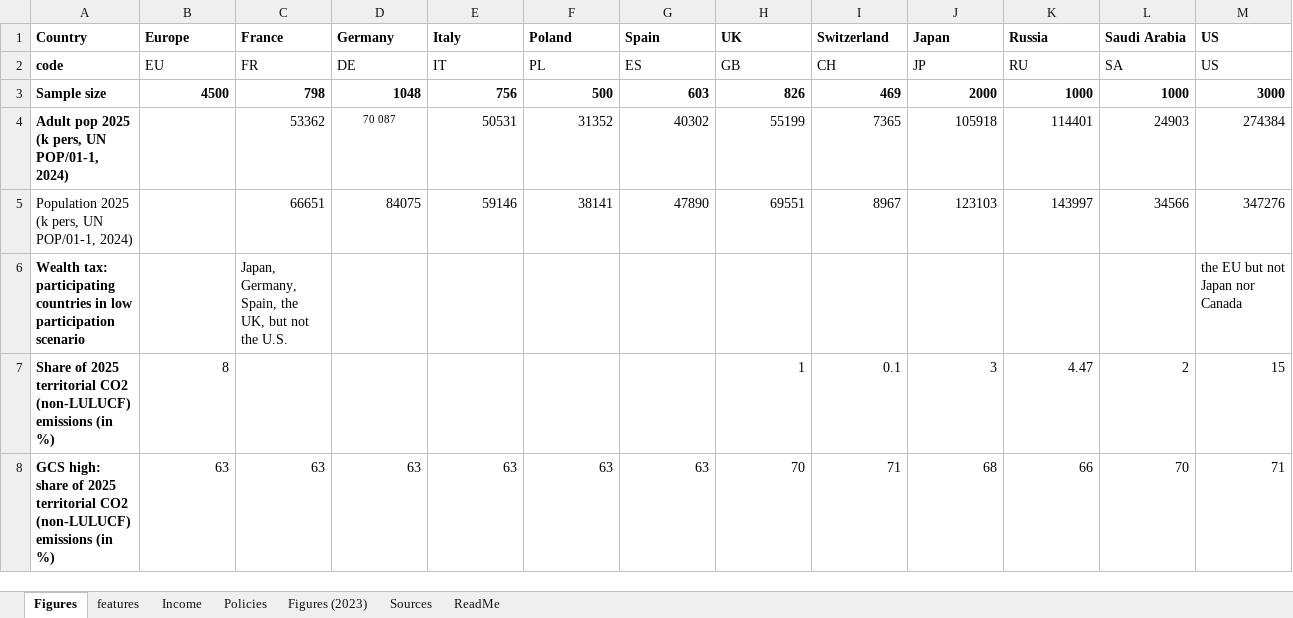
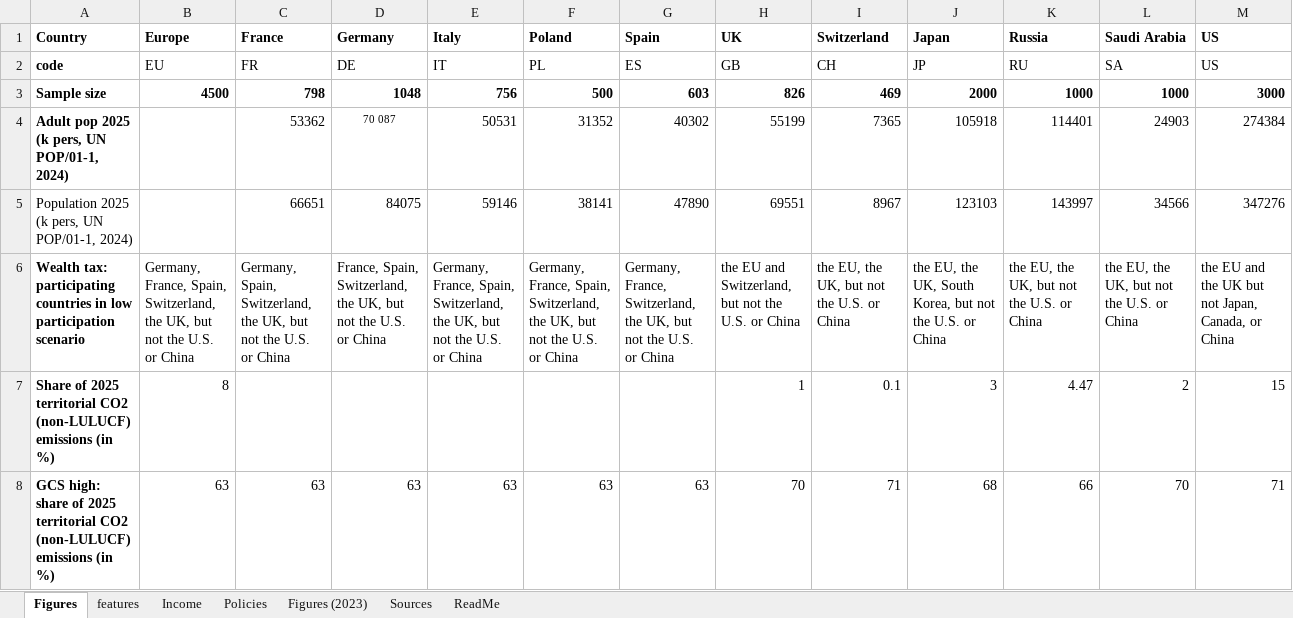
Before and after one commit to bixiou/robustness_global_redistr, an Excel workbook: questionnaire/sources.xlsx, sheet Figures, drawn as a sheet; only a part is shown; values as stored, in another font and other column widths than the file's, no borders; the diff names each change by its address in the sheet, - before the commit and + after, or states it on an @@ line.

```diff
--- a/questionnaire/sources.xlsx (sheet Figures)
+++ b/questionnaire/sources.xlsx (sheet Figures)
-B6 (Europe): (empty)
+B6 (Europe): Germany, France, Spain, Switzerland, the UK, but not the U.S. or China
-C6 (France): Japan, Germany, Spain, the UK, but not the U.S.
+C6 (France): Germany, Spain, Switzerland, the UK, but not the U.S. or China
-D6 (Germany): (empty)
+D6 (Germany): France, Spain, Switzerland, the UK, but not the U.S. or China
-E6 (Italy): (empty)
+E6 (Italy): Germany, France, Spain, Switzerland, the UK, but not the U.S. or China
-F6 (Poland): (empty)
+F6 (Poland): Germany, France, Spain, Switzerland, the UK, but not the U.S. or China
-G6 (Spain): (empty)
+G6 (Spain): Germany, France, Switzerland, the UK, but not the U.S. or China
-H6 (UK): (empty)
+H6 (UK): the EU and Switzerland, but not the U.S. or China
-I6 (Switzerland): (empty)
+I6 (Switzerland): the EU, the UK, but not the U.S. or China
-J6 (Japan): (empty)
+J6 (Japan): the EU, the UK, South Korea, but not the U.S. or China
-K6 (Russia): (empty)
+K6 (Russia): the EU, the UK, but not the U.S. or China
-L6 (Saudi Arabia): (empty)
+L6 (Saudi Arabia): the EU, the UK, but not the U.S. or China
-M6 (US): the EU but not Japan nor Canada
+M6 (US): the EU and the UK but not Japan, Canada, or China
```
Also changed, not shown: sheet features, 5 other files.
